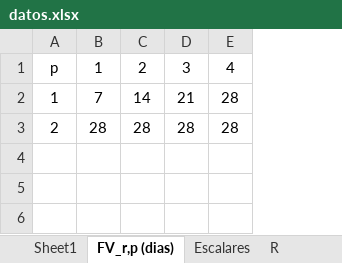
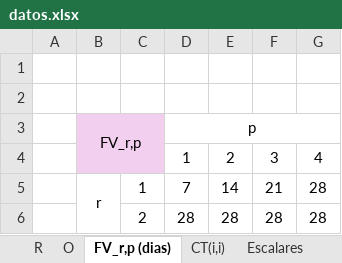
Before and after one commit to jlarrainf/Proyecto-Opti-G14, an Excel workbook: datos.xlsx, sheet FV_r,p (dias), drawn as a sheet; values as stored, in another font and other column widths than the file's, no borders; addresses are those after the commit; the diff names each change by its address in the sheet, - before the commit and + after, or states it on an @@ line.

```diff
--- a/datos.xlsx (sheet FV_r,p (dias))
+++ b/datos.xlsx (sheet FV_r,p (dias))
-sheet tab: Sheet1
@@ sheet tab order changed: R | O | FV_r,p (dias) | CT(i,i) | Escalares @@
+column A, empty
+column B, row 5: r
+row 1: (empty)
+row 2: (empty)
+row 3:  | FV_r,p |  | p
-C4: p
+C4: (empty)
-C4 fill: none
+C4 fill: #F2CFEE
```
Also changed, not shown: sheet Parametros albergue (i), sheet Escalares, sheet O, sheet R, sheet CT(i,i), other sheet tabs, formulas that keep their value, 1 other file.
